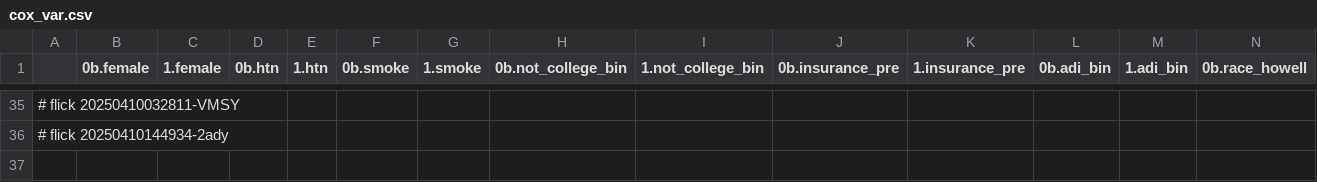
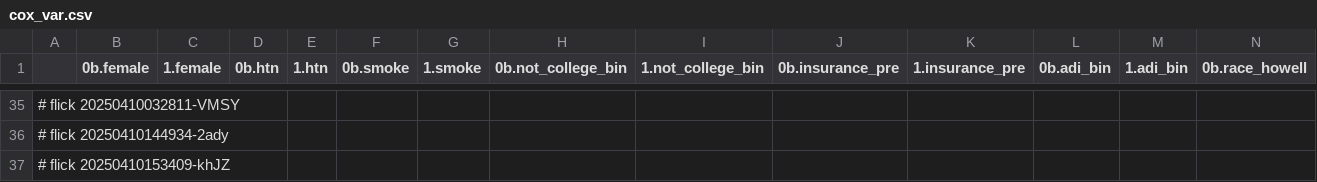
Before and after one commit to abikesa/phantom, a CSV file: kitabo/ensi/nis/App/assets/csv/cox_var.csv, drawn as a sheet; only a part is shown, gaps mark what is left out; rows hold the shown columns only; the diff names each change by its address in the sheet, - before the commit and + after, or states it on an @@ line.

Commit message:
kitabo/ensi/nis/App/assets/csv/cox_var.csv

```diff
--- a/kitabo/ensi/nis/App/assets/csv/cox_var.csv
+++ b/kitabo/ensi/nis/App/assets/csv/cox_var.csv
+row 37: # flick 20250410153409-khJZ
```
